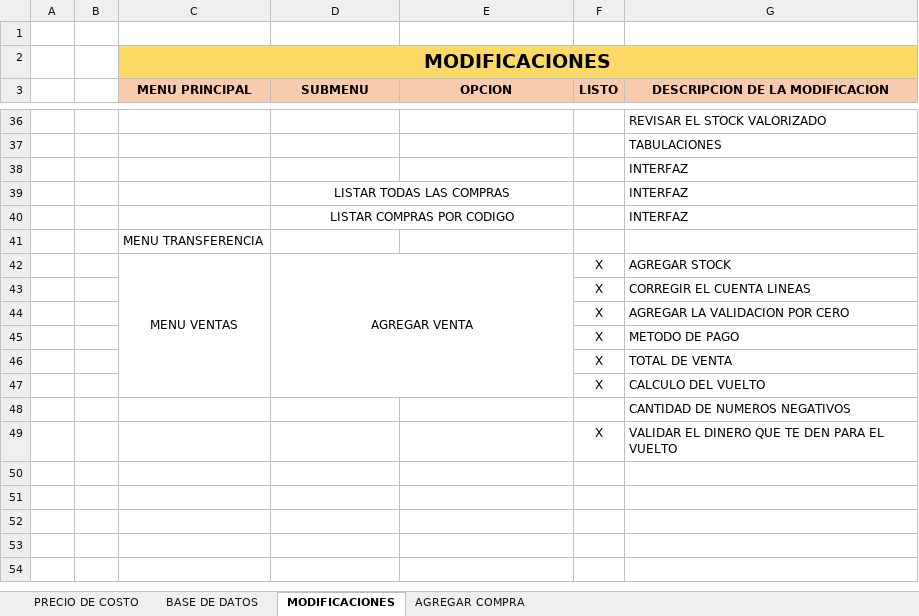
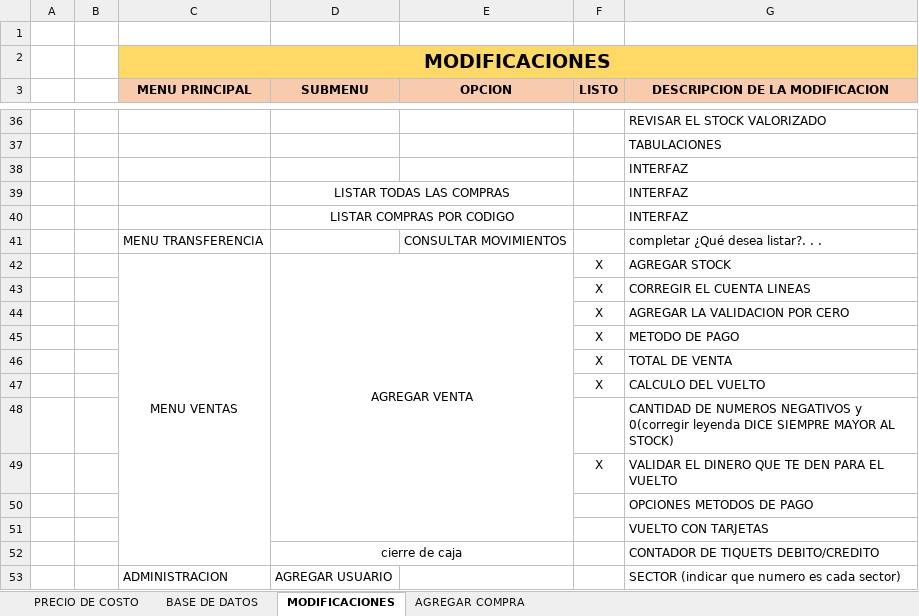
Before and after one commit to AlejandraBarrachina23/TP-GESTION-PROGRAMACION-2, an Excel workbook: SG - CLASES SEPARADAS/BASE DE DATOS.xlsx, sheet MODIFICACIONES, drawn as a sheet; only a part is shown, gaps mark what is left out; values as stored, in another font and other column widths than the file's, no borders; removed rows and columns are numbered as before the commit, all else as after; the diff names each change by its address in the sheet, - before the commit and + after, or states it on an @@ line.

```diff
--- a/SG - CLASES SEPARADAS/BASE DE DATOS.xlsx (sheet MODIFICACIONES)
+++ b/SG - CLASES SEPARADAS/BASE DE DATOS.xlsx (sheet MODIFICACIONES)
-row 41:  |  | MENU TRANSFERENCIA
+row 41:  |  | MENU TRANSFERENCIA |  | CONSULTAR MOVIMIENTOS |  | completar ¿Qué desea listar?. . .
-C42:C47 merged
+C42:C52 merged
-D42:E47 merged
+D42:E51 merged
-G48 (DESCRIPCION DE LA MODIFICACION): …NUMEROS NEGATIVOS
+G48 (DESCRIPCION DE LA MODIFICACION): …NUMEROS NEGATIVOS y 0(corregir leyenda DICE SIEMPRE MAYOR AL STOCK)
+row 50:  |  |  |  |  |  | OPCIONES METODOS DE PAGO
+row 51:  |  |  |  |  |  | VUELTO CON TARJETAS
+row 52:  |  |  | cierre de caja |  |  | CONTADOR DE TIQUETS DEBITO/CREDITO
+row 53:  |  | ADMINISTRACION | AGREGAR USUARIO |  |  | SECTOR (indicar que numero es cada sector)
```
Also changed, not shown: sheet BASE DE DATOS, 5 other files.
